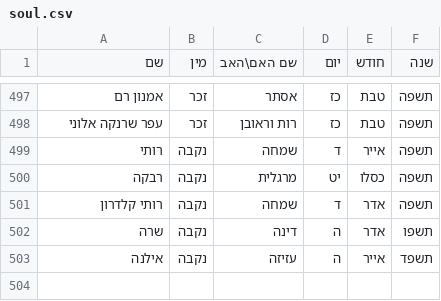
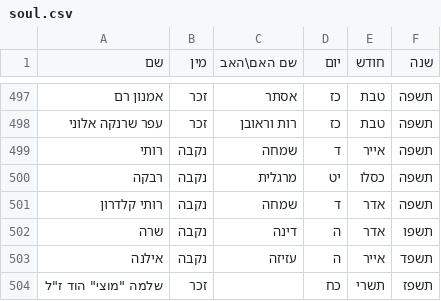
Before and after one commit to natip2/yefenof, a CSV file: soul.csv, drawn as a sheet; only a part is shown, gaps mark what is left out; the diff names each change by its address in the sheet, - before the commit and + after, or states it on an @@ line.

Commit message:
Disable condolence notice, add Shlomo Motzi Hod to memorial list, and keep Shabbat rows on single line

```diff
--- a/soul.csv
+++ b/soul.csv
+row 504: שלמה "מוצי" הוד ז"ל | זכר |  | כח | תשרי | תשפז
```
Also changed, not shown: 4 other files.
